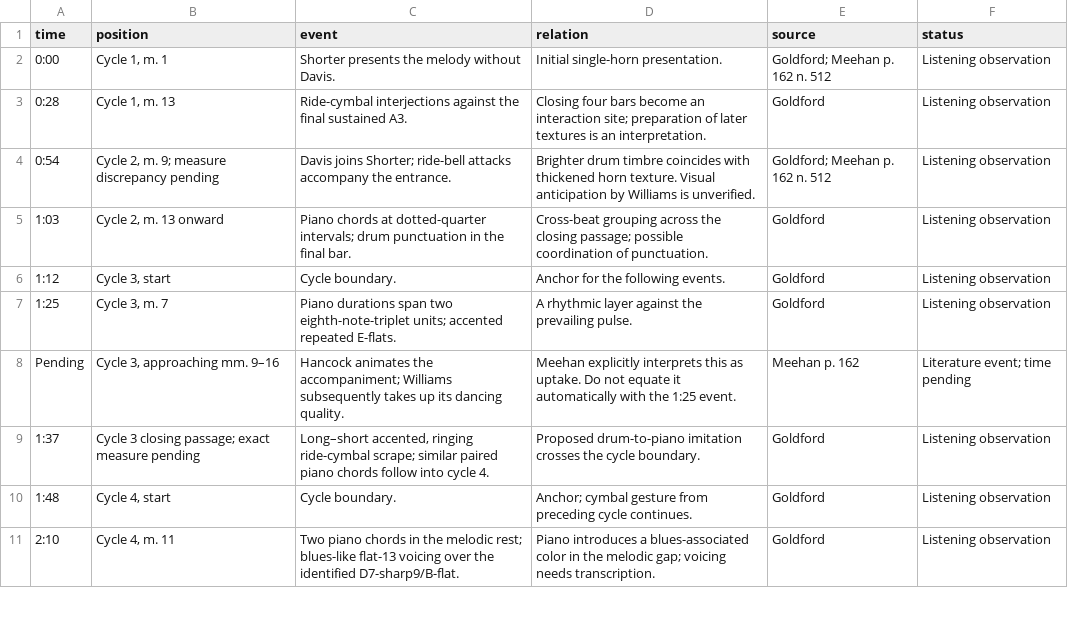
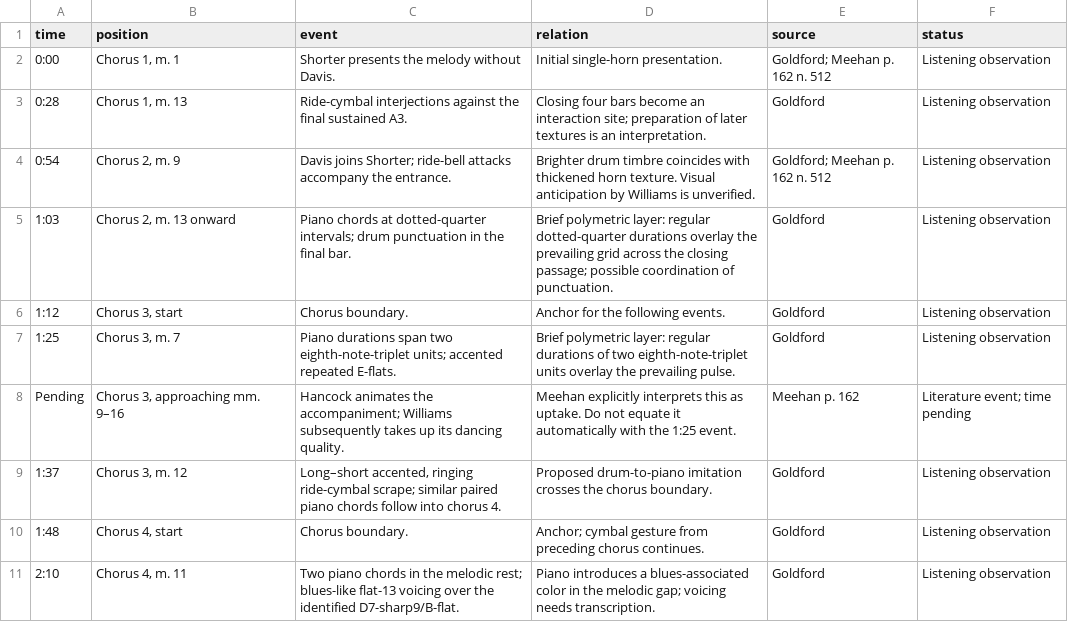
Before and after one commit to einbahnstrasse/nefertiti-analysis, a CSV file: Observations.csv, drawn as a sheet; only a part is shown; the diff covers the shown part only.

```diff
--- a/Observations.csv
+++ b/Observations.csv
@@ -1,11 +1,11 @@
 time,position,event,relation,source,status
-0:00,"Cycle 1, m. 1",Shorter presents the melody without Davis.,Initial single-horn presentation.,Goldford; Meehan p. 162 n. 512,Listening observation
-0:28,"Cycle 1, m. 13",Ride-cymbal interjections against the final sustained A3.,Closing four bars become an interaction site; preparation of later textures is an interpretation.,Goldford,Listening observation
-0:54,"Cycle 2, m. 9; measure discrepancy pending",Davis joins Shorter; ride-bell attacks accompany the entrance.,Brighter drum timbre coincides with thickened horn texture. Visual anticipation by Williams is unverified.,Goldford; Meehan p. 162 n. 512,Listening observation
-1:03,"Cycle 2, m. 13 onward",Piano chords at dotted-quarter intervals; drum punctuation in the final bar.,Cross-beat grouping across the closing passage; possible coordination of punctuation.,Goldford,Listening observation
-1:12,"Cycle 3, start",Cycle boundary.,Anchor for the following events.,Goldford,Listening observation
-1:25,"Cycle 3, m. 7",Piano durations span two eighth-note-triplet units; accented repeated E-flats.,A rhythmic layer against the prevailing pulse.,Goldford,Listening observation
-Pending,"Cycle 3, approaching mm. 9–16",Hancock animates the accompaniment; Williams subsequently takes up its dancing quality.,Meehan explicitly interprets this as uptake. Do not equate it automatically with the 1:25 event.,Meehan p. 162,Literature event; time pending
-1:37,Cycle 3 closing passage; exact measure pending,"Long–short accented, ringing ride-cymbal scrape; similar paired piano chords follow into cycle 4.",Proposed drum-to-piano imitation crosses the cycle boundary.,Goldford,Listening observation
-1:48,"Cycle 4, start",Cycle boundary.,Anchor; cymbal gesture from preceding cycle continues.,Goldford,Listening observation
-2:10,"Cycle 4, m. 11",Two piano chords in the melodic rest; blues-like flat-13 voicing over the identified D7-sharp9/B-flat.,Piano introduces a blues-associated color in the melodic gap; voicing needs transcription.,Goldford,Listening observation
+0:00,"Chorus 1, m. 1",Shorter presents the melody without Davis.,Initial single-horn presentation.,Goldford; Meehan p. 162 n. 512,Listening observation
+0:28,"Chorus 1, m. 13",Ride-cymbal interjections against the final sustained A3.,Closing four bars become an interaction site; preparation of later textures is an interpretation.,Goldford,Listening observation
+0:54,"Chorus 2, m. 9",Davis joins Shorter; ride-bell attacks accompany the entrance.,Brighter drum timbre coincides with thickened horn texture. Visual anticipation by Williams is unverified.,Goldford; Meehan p. 162 n. 512,Listening observation
+1:03,"Chorus 2, m. 13 onward",Piano chords at dotted-quarter intervals; drum punctuation in the final bar.,Brief polymetric layer: regular dotted-quarter durations overlay the prevailing grid across the closing passage; possible coordination of punctuation.,Goldford,Listening observation
+1:12,"Chorus 3, start",Chorus boundary.,Anchor for the following events.,Goldford,Listening observation
+1:25,"Chorus 3, m. 7",Piano durations span two eighth-note-triplet units; accented repeated E-flats.,Brief polymetric layer: regular durations of two eighth-note-triplet units overlay the prevailing pulse.,Goldford,Listening observation
+Pending,"Chorus 3, approaching mm. 9–16",Hancock animates the accompaniment; Williams subsequently takes up its dancing quality.,Meehan explicitly interprets this as uptake. Do not equate it automatically with the 1:25 event.,Meehan p. 162,Literature event; time pending
+1:37,"Chorus 3, m. 12","Long–short accented, ringing ride-cymbal scrape; similar paired piano chords follow into chorus 4.",Proposed drum-to-piano imitation crosses the chorus boundary.,Goldford,Listening observation
+1:48,"Chorus 4, start",Chorus boundary.,Anchor; cymbal gesture from preceding chorus continues.,Goldford,Listening observation
+2:10,"Chorus 4, m. 11",Two piano chords in the melodic rest; blues-like flat-13 voicing over the identified D7-sharp9/B-flat.,Piano introduces a blues-associated color in the melodic gap; voicing needs transcription.,Goldford,Listening observation
```
Also changed, not shown: 32 edited cells elsewhere in this file, 26 other files.
